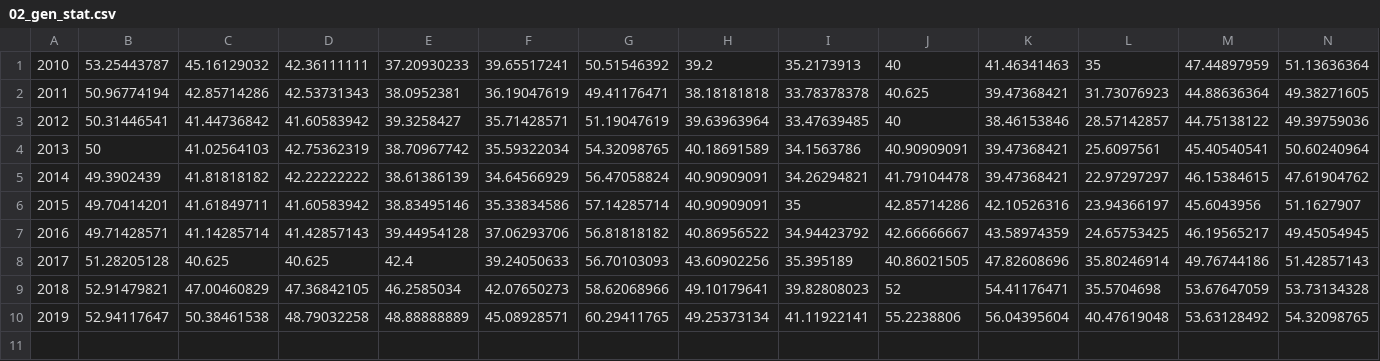
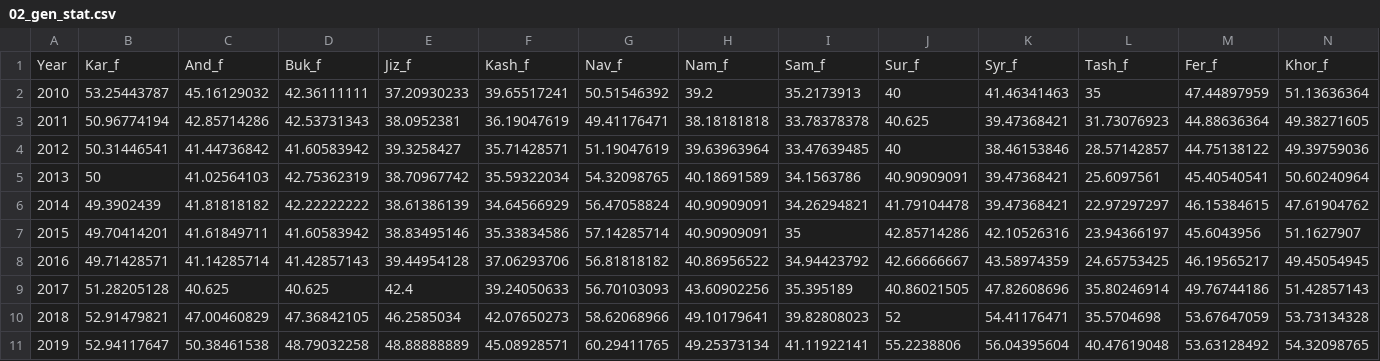
Before and after one commit to Team-5-Group-Project/Education-Statistics, a CSV file: 2 - Aysulu/02_gen_stat.csv, drawn as a sheet; only a part is shown; rows hold the shown columns only; the diff names each change by its address in the sheet, - before the commit and + after, or states it on an @@ line.

```diff
--- a/2 - Aysulu/02_gen_stat.csv
+++ b/2 - Aysulu/02_gen_stat.csv
+row 1: Year | Kar_f | And_f | Buk_f | Jiz_f | Kash_f | Nav_f | Nam_f | Sam_f | Sur_f | Syr_f | Tash_f | Fer_f | Khor_f
```
Also changed, not shown: 2 - Aysulu/01_stat_num.csv, 2 - Aysulu/03_ratio_of_students.csv, 5 other files.
